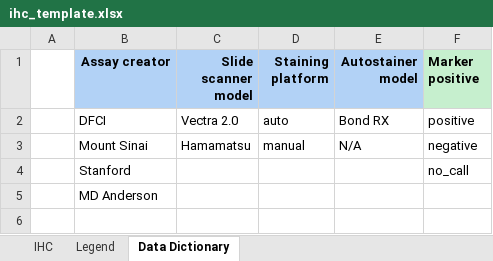
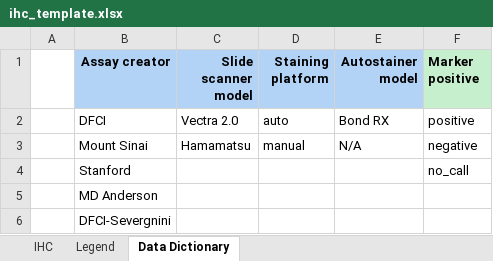
Before and after one commit to CIMAC-CIDC/cidc-schemas, an Excel workbook: template_examples/ihc_template.xlsx, sheet Data Dictionary, drawn as a sheet; values as stored, in another font and other column widths than the file's, no borders; the diff names each change by its address in the sheet, - before the commit and + after, or states it on an @@ line.

Commit message:
add DFCI-Severgnini to Assay-creators

```diff
--- a/template_examples/ihc_template.xlsx (sheet Data Dictionary)
+++ b/template_examples/ihc_template.xlsx (sheet Data Dictionary)
+row 6:  | DFCI-Severgnini
```
Also changed, not shown: 3 other files.
